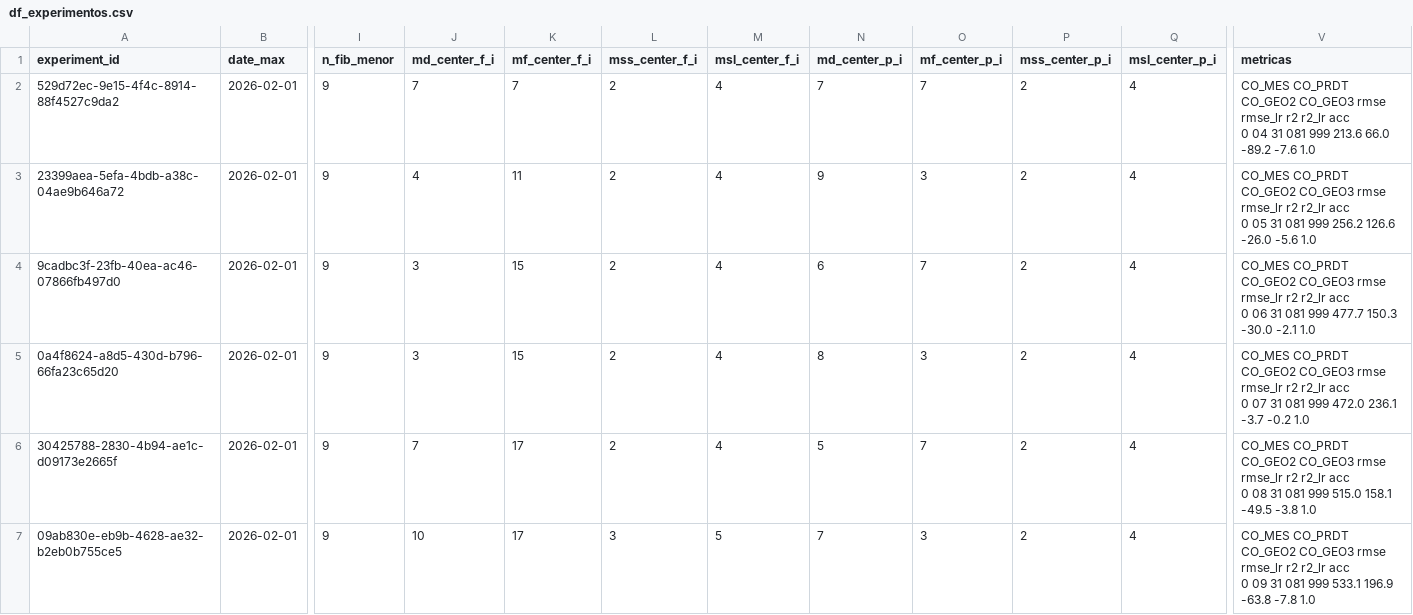
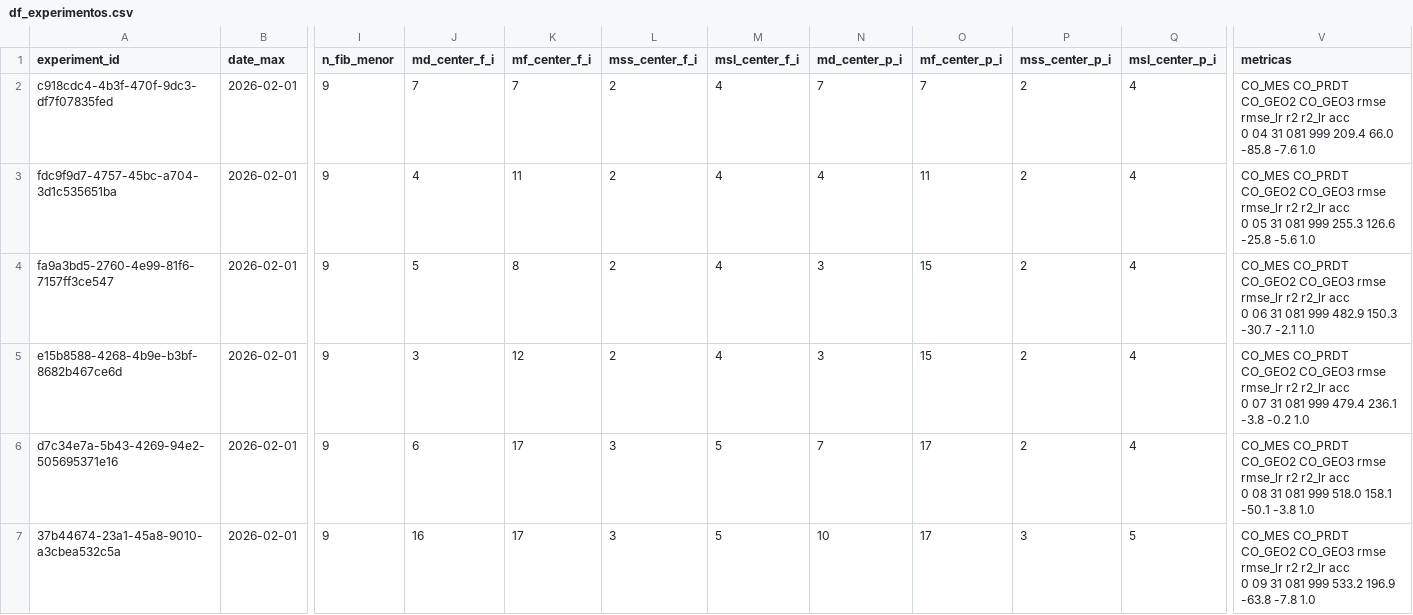
Before and after one commit to QuantImportBrazil/cplx_port_sp_paises_fora_do_golfo_persico_adubos_ficut3_feateng1_fi_cut_reduc0.001_fev_26, a CSV file: df_experimentos.csv, drawn as a sheet; only a part is shown, gaps mark what is left out; the diff covers the shown part only; the diff names each change by its address in the sheet, - before the commit and + after, or states it on an @@ line.

```diff
--- a/df_experimentos.csv
+++ b/df_experimentos.csv
-A2 (experiment_id): 529d72ec-9e15-4f4c-8914-88f4527c9da2
+A2 (experiment_id): c918cdc4-4b3f-470f-9dc3-df7f07835fed
-V2 (metricas): …081 999 213.6 66.0 -89.2 -7.6 1.0
+V2 (metricas): …081 999 209.4 66.0 -85.8 -7.6 1.0
-A3 (experiment_id): 23399aea-5efa-4bdb-a38c-04ae9b646a72
+A3 (experiment_id): fdc9f9d7-4757-45bc-a704-3d1c535651ba
-N3 (md_center_p_i): 9
+N3 (md_center_p_i): 4
-O3 (mf_center_p_i): 3
+O3 (mf_center_p_i): 11
-V3 (metricas): …081 999 256.2 126.6 -26.0 -5.6 1.0
+V3 (metricas): …081 999 255.3 126.6 -25.8 -5.6 1.0
-A4 (experiment_id): 9cadbc3f-23fb-40ea-ac46-07866fb497d0
+A4 (experiment_id): fa9a3bd5-2760-4e99-81f6-7157ff3ce547
-J4 (md_center_f_i): 3
+J4 (md_center_f_i): 5
-K4 (mf_center_f_i): 15
+K4 (mf_center_f_i): 8
-N4 (md_center_p_i): 6
+N4 (md_center_p_i): 3
-O4 (mf_center_p_i): 7
+O4 (mf_center_p_i): 15
-V4 (metricas): …081 999 477.7 150.3 -30.0 -2.1 1.0
+V4 (metricas): …081 999 482.9 150.3 -30.7 -2.1 1.0
-A5 (experiment_id): 0a4f8624-a8d5-430d-b796-66fa23c65d20
+A5 (experiment_id): e15b8588-4268-4b9e-b3bf-8682b467ce6d
-K5 (mf_center_f_i): 15
+K5 (mf_center_f_i): 12
-N5 (md_center_p_i): 8
+N5 (md_center_p_i): 3
-O5 (mf_center_p_i): 3
+O5 (mf_center_p_i): 15
-V5 (metricas): …081 999 472.0 236.1 -3.7 -0.2 1.0
+V5 (metricas): …081 999 479.4 236.1 -3.8 -0.2 1.0
-A6 (experiment_id): 30425788-2830-4b94-ae1c-d09173e2665f
+A6 (experiment_id): d7c34e7a-5b43-4269-94e2-505695371e16
-J6 (md_center_f_i): 7
+J6 (md_center_f_i): 6
-L6 (mss_center_f_i): 2
+L6 (mss_center_f_i): 3
-M6 (msl_center_f_i): 4
+M6 (msl_center_f_i): 5
-N6 (md_center_p_i): 5
+N6 (md_center_p_i): 7
-O6 (mf_center_p_i): 7
+O6 (mf_center_p_i): 17
-V6 (metricas): …081 999 515.0 158.1 -49.5 -3.8 1.0
+V6 (metricas): …081 999 518.0 158.1 -50.1 -3.8 1.0
-A7 (experiment_id): 09ab830e-eb9b-4628-ae32-b2eb0b755ce5
+A7 (experiment_id): 37b44674-23a1-45a8-9010-a3cbea532c5a
-J7 (md_center_f_i): 10
+J7 (md_center_f_i): 16
-N7 (md_center_p_i): 7
+N7 (md_center_p_i): 10
-O7 (mf_center_p_i): 3
+O7 (mf_center_p_i): 17
-P7 (mss_center_p_i): 2
+P7 (mss_center_p_i): 3
-Q7 (msl_center_p_i): 4
+Q7 (msl_center_p_i): 5
-V7 (metricas): …081 999 533.1 196.9 -63.8…
+V7 (metricas): …081 999 533.2 196.9 -63.8…
```
Also changed, not shown: 28 edited cells elsewhere in this file, fi.csv, results.csv, 15 other files.
